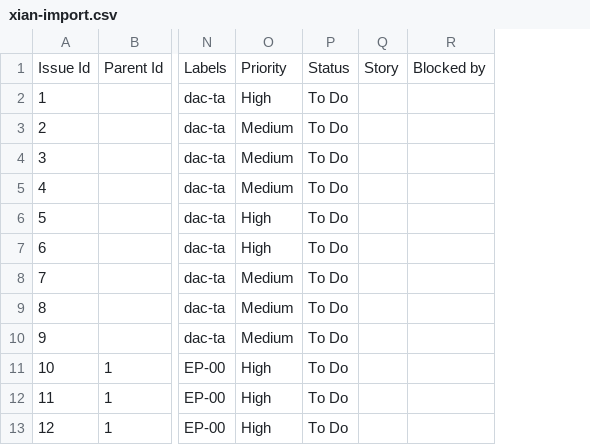
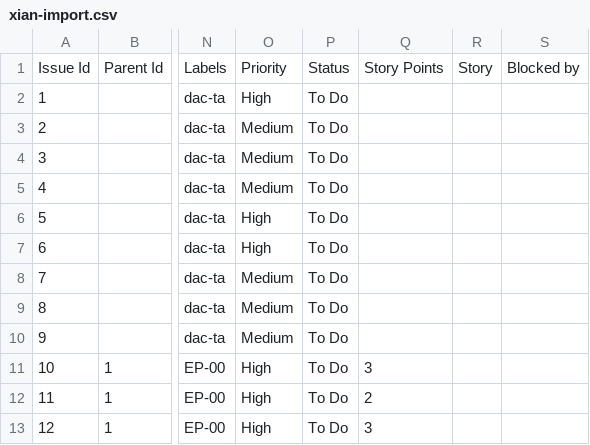
Before and after one commit to twotnguyen/XIANGQI, a CSV file: jira/xian-import.csv, drawn as a sheet; only a part is shown, gaps mark what is left out; the diff names each change by its address in the sheet, - before the commit and + after, or states it on an @@ line.

```diff
--- a/jira/xian-import.csv
+++ b/jira/xian-import.csv
+column Q, rows 1-13: Story Points |  |  |  |  |  |  |  |  |  | 3 | 2 | 3
```
Also changed, not shown: 1 other file.
